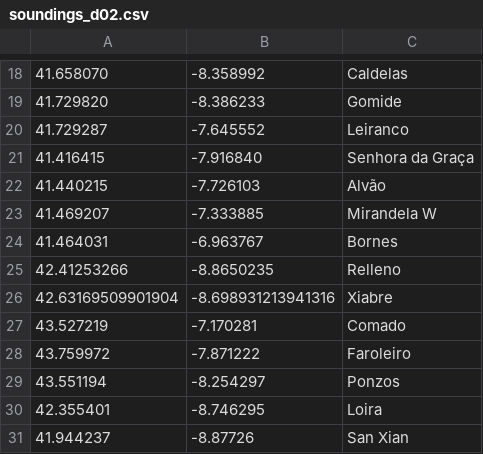
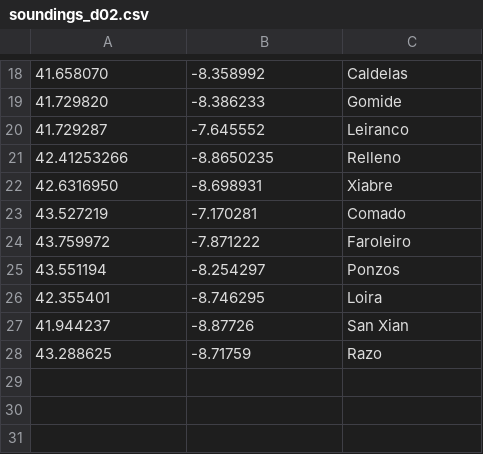
Before and after one commit to marcosgay-code/meteowrf, a CSV file: configs/soundings_d02.csv, drawn as a sheet; only a part is shown, gaps mark what is left out.

Commit message:
chore: update WRF domain grid, time configuration, and location datasets

```diff
--- a/configs/soundings_d02.csv
+++ b/configs/soundings_d02.csv
@@ -20,8 +20,4 @@
 41.729287,-7.645552,Leiranco
-41.416415,-7.916840,Senhora da Graça
-41.440215,-7.726103,Alvão
-41.469207,-7.333885,Mirandela W
-41.464031,-6.963767,Bornes
 42.41253266,-8.8650235,Relleno
-42.63169509901904,-8.698931213941316,Xiabre
+42.6316950,-8.698931,Xiabre
 43.527219, -7.170281, Comado
@@ -31 +27,2 @@
 41.944237, -8.87726, San Xian
+43.288625, -8.71759, Razo
```
Also changed, not shown: configs/takeoffs.csv, 3 other files.
